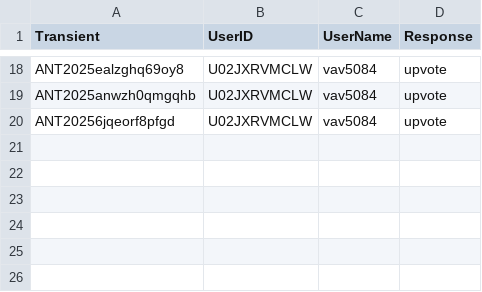
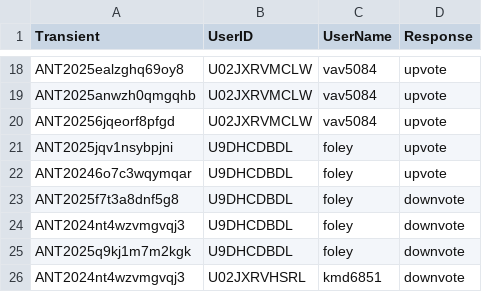
Before and after one commit to VTDA-Group/antares-filter-slackbots, a CSV file: data/superphot-plus/voting_history.csv, drawn as a sheet; only a part is shown, gaps mark what is left out.

```diff
--- a/data/superphot-plus/voting_history.csv
+++ b/data/superphot-plus/voting_history.csv
@@ -20 +20,7 @@ ANT2025anwzh0qmgqhb,U02JXRVMCLW,vav5084,upvote
 ANT20256jqeorf8pfgd,U02JXRVMCLW,vav5084,upvote
+ANT2025jqv1nsybpjni,U9DHCDBDL,foley,upvote
+ANT20246o7c3wqymqar,U9DHCDBDL,foley,upvote
+ANT2025f7t3a8dnf5g8,U9DHCDBDL,foley,downvote
+ANT2024nt4wzvmgvqj3,U9DHCDBDL,foley,downvote
+ANT2025q9kj1m7m2kgk,U9DHCDBDL,foley,downvote
+ANT2024nt4wzvmgvqj3,U02JXRVHSRL,kmd6851,downvote
```
Also changed, not shown: data/LAISS_anomalies/voting_history.csv.
